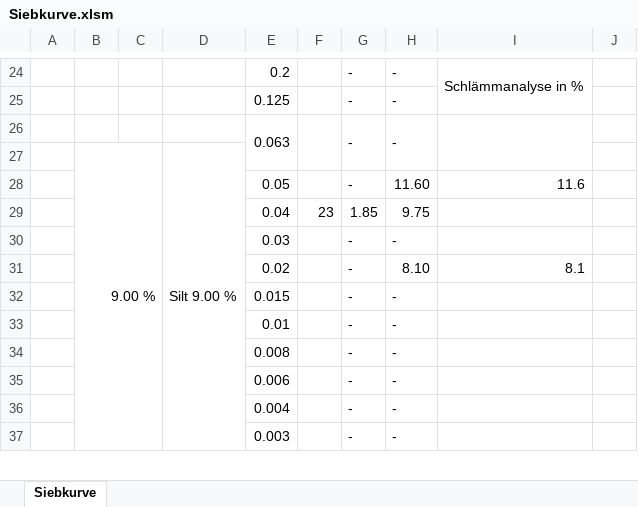
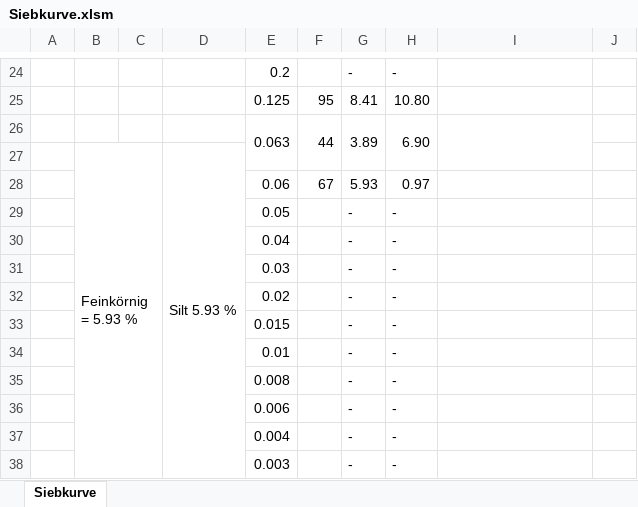
Before and after one commit to Oroxzy/Berechnungshilfen, an Excel workbook: Excel/Siebkurve.xlsm, sheet Siebkurve, drawn as a sheet; only a part is shown, gaps mark what is left out; values as stored, in another font and other column widths than the file's, no cell formats; charts and pictures and conditional formats not drawn; removed rows and columns are numbered as before the commit, all else as after; the diff covers the shown part only; the diff names each change by its address in the sheet, - before the commit and + after, or states it on an @@ line.

Commit message:
Update Siebkurve.xlsm

```diff
--- a/Excel/Siebkurve.xlsm (sheet Siebkurve)
+++ b/Excel/Siebkurve.xlsm (sheet Siebkurve)
-I24: Schlämmanalyse in %
+I24: (empty)
-I24:I25 merged
+row 25:  |  |  |  | 0.125 | 95 | 8.41 | 10.80
+row 26:  |  |  |  | 0.063 | 44 | 3.89 | 6.90
+row 27:  | Feinkörnig = 5.93 % |  | Silt 5.93 %
+row 28:  |  |  |  | 0.06 | 67 | 5.93 | 0.97
-E29: 0.125
+E29: 0.05
-E30: 0.063
+E30: 0.04
-E26:E27 merged
-F26:F27 merged
-G26:G27 merged
-H26:H27 merged
-I26:I27 merged
-row 27:  | 9.00 % |  | Silt 9.00 %
-row 28:  |  |  |  | 0.05 |  | - | 11.60 | 11.6
-row 29:  |  |  |  | 0.04 | 23 | 1.85 | 9.75
-H32: 8.10
+H32: -
-I32: 8.1
+I32: (empty)
```
Also changed, not shown: 23 added rows, 19 removed rows, 17 edited cells and merged cells elsewhere in this sheet, cell formats, formulas that keep their value, charts or pictures.
